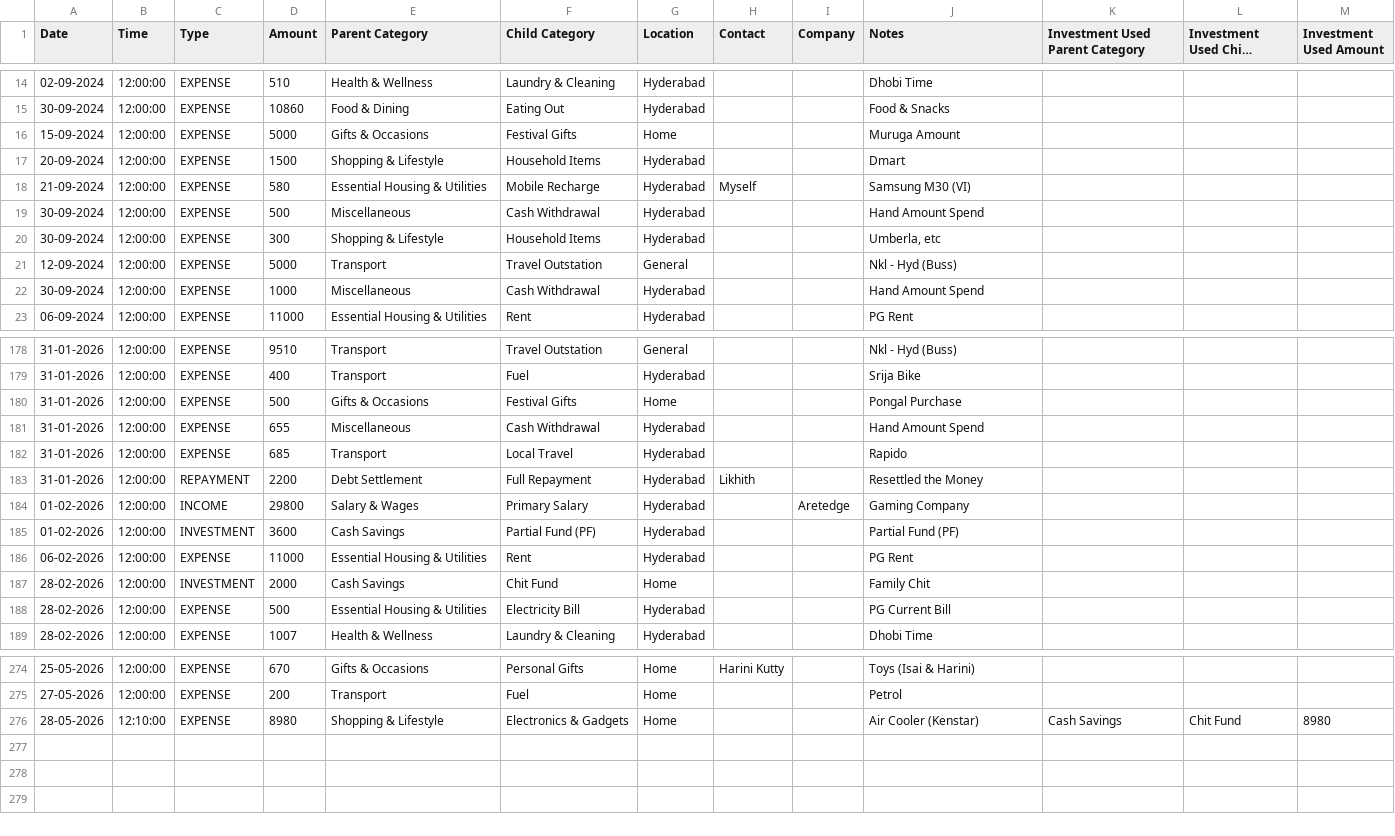
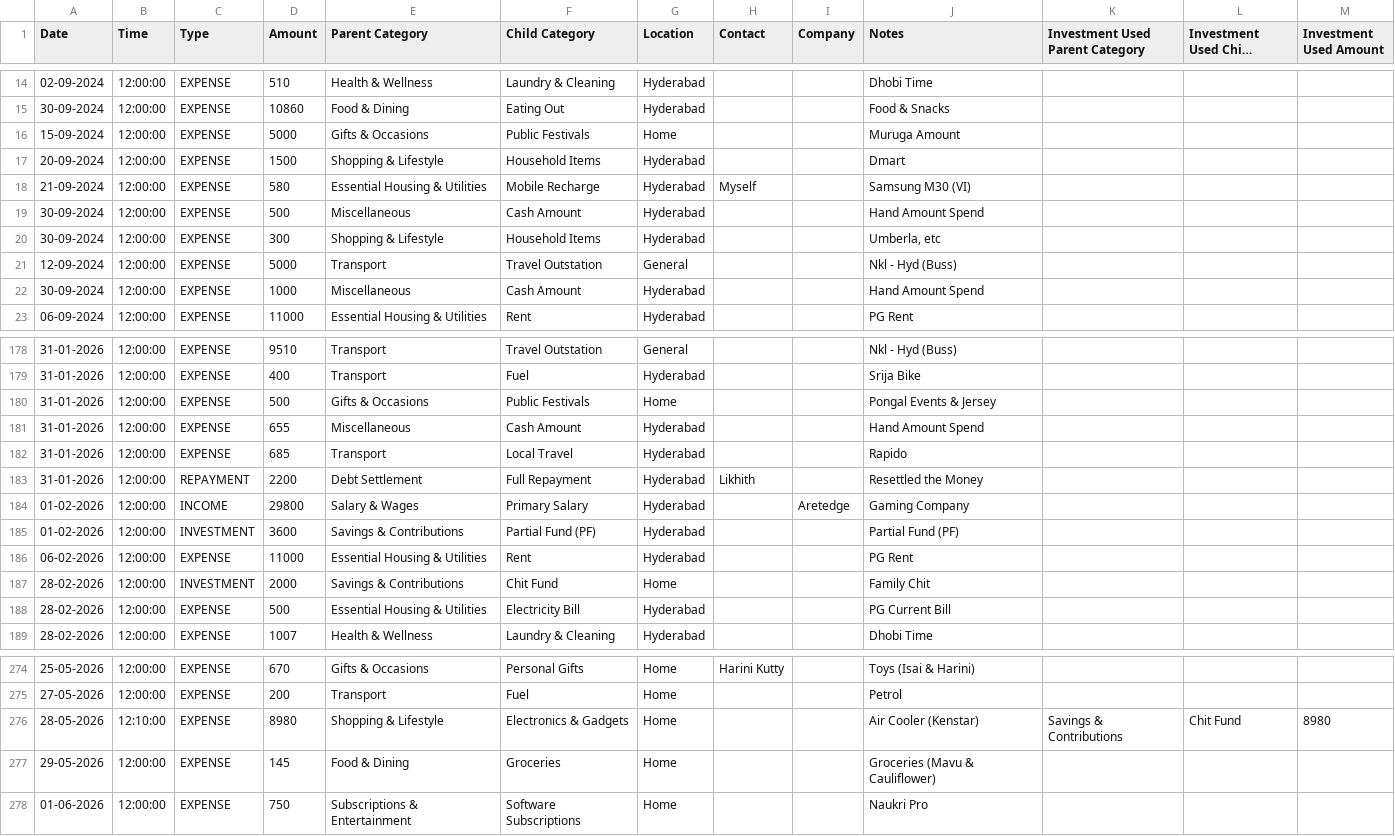
Before and after one commit to mdkdinesh2503/finance-tracker, a CSV file: data/historical-transactions.csv, drawn as a sheet; only a part is shown, gaps mark what is left out; long unchanged cells end in …; the diff covers the shown part only; the diff names each change by its address in the sheet, - before the commit and + after, or states it on an @@ line.

```diff
--- a/data/historical-transactions.csv
+++ b/data/historical-transactions.csv
-F16 (Child Category): Festival Gifts
+F16 (Child Category): Public Festivals
-F19 (Child Category): Cash Withdrawal
+F19 (Child Category): Cash Amount
-F22 (Child Category): Cash Withdrawal
+F22 (Child Category): Cash Amount
-F180 (Child Category): Festival Gifts
+F180 (Child Category): Public Festivals
-J180 (Notes): Pongal Purchase
+J180 (Notes): Pongal Events & Jersey
-F181 (Child Category): Cash Withdrawal
+F181 (Child Category): Cash Amount
-E185 (Parent Category): Cash Savings
+E185 (Parent Category): Savings & Contributions
-E187 (Parent Category): Cash Savings
+E187 (Parent Category): Savings & Contributions
-K276 (Investment Used Parent Category): Cash Savings
+K276 (Investment Used Parent Category): Savings & Contributions
+row 277: 29-05-2026 | 12:00:00 | EXPENSE | 145 | Food & Dining | Groceries | Home |  |  | Groceries (Mavu & Cauliflower)
+row 278: 01-06-2026 | 12:00:00 | EXPENSE | 750 | Subscriptions & Entertainment | Software Subscriptions | Home |  |  | Naukri Pro
```
Also changed, not shown: 36 edited cells elsewhere in this file, 2 other files.
